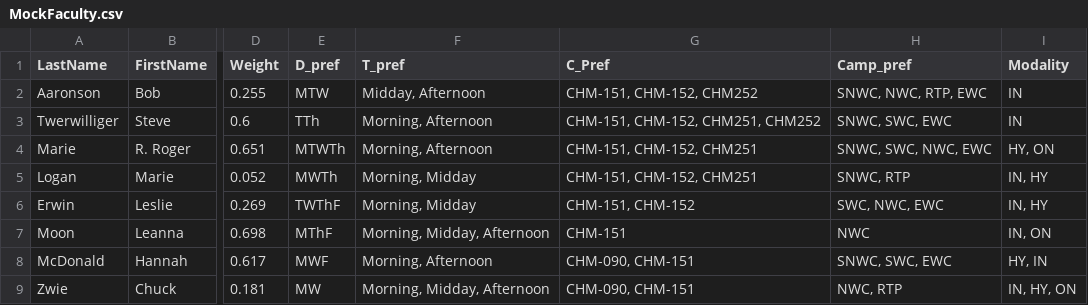
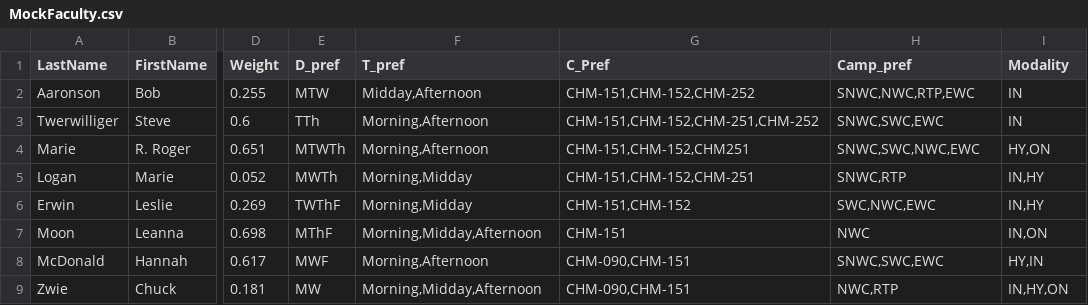
Before and after one commit to smstewart1/JiraPractice, a CSV file: MockFaculty.csv, drawn as a sheet; only a part is shown, gaps mark what is left out; the diff names each change by its address in the sheet, - before the commit and + after, or states it on an @@ line.

```diff
--- a/MockFaculty.csv
+++ b/MockFaculty.csv
-F2 (T_pref): Midday, Afternoon
+F2 (T_pref): Midday,Afternoon
-G2 (C_Pref): CHM-151, CHM-152, CHM252
+G2 (C_Pref): CHM-151,CHM-152,CHM-252
-H2 (Camp_pref): SNWC, NWC, RTP, EWC
+H2 (Camp_pref): SNWC,NWC,RTP,EWC
-F3:F4 (T_pref): Morning, Afternoon
+F3:F4 (T_pref): Morning,Afternoon
-G3 (C_Pref): CHM-151, CHM-152, CHM251, CHM252
+G3 (C_Pref): CHM-151,CHM-152,CHM-251,CHM-252
-H3 (Camp_pref): SNWC, SWC, EWC
+H3 (Camp_pref): SNWC,SWC,EWC
-G4 (C_Pref): CHM-151, CHM-152, CHM251
+G4 (C_Pref): CHM-151,CHM-152,CHM251
-H4 (Camp_pref): SNWC, SWC, NWC, EWC
+H4 (Camp_pref): SNWC,SWC,NWC,EWC
-I4 (Modality): HY, ON
+I4 (Modality): HY,ON
-F5:F6 (T_pref): Morning, Midday
+F5:F6 (T_pref): Morning,Midday
-G5 (C_Pref): CHM-151, CHM-152, CHM251
+G5 (C_Pref): CHM-151,CHM-152,CHM-251
-H5 (Camp_pref): SNWC, RTP
+H5 (Camp_pref): SNWC,RTP
-I5:I6 (Modality): IN, HY
+I5:I6 (Modality): IN,HY
-G6 (C_Pref): CHM-151, CHM-152
+G6 (C_Pref): CHM-151,CHM-152
-H6 (Camp_pref): SWC, NWC, EWC
+H6 (Camp_pref): SWC,NWC,EWC
-F7 (T_pref): Morning, Midday, Afternoon
+F7 (T_pref): Morning,Midday,Afternoon
-I7 (Modality): IN, ON
+I7 (Modality): IN,ON
-F8 (T_pref): Morning, Afternoon
+F8 (T_pref): Morning,Afternoon
-G8:G9 (C_Pref): CHM-090, CHM-151
+G8:G9 (C_Pref): CHM-090,CHM-151
-H8 (Camp_pref): SNWC, SWC, EWC
+H8 (Camp_pref): SNWC,SWC,EWC
-I8 (Modality): HY, IN
+I8 (Modality): HY,IN
-F9 (T_pref): Morning, Midday, Afternoon
+F9 (T_pref): Morning,Midday,Afternoon
-H9 (Camp_pref): NWC, RTP
+H9 (Camp_pref): NWC,RTP
-I9 (Modality): IN, HY, ON
+I9 (Modality): IN,HY,ON
```
Also changed, not shown: MockManagers.csv, 2 other files.
